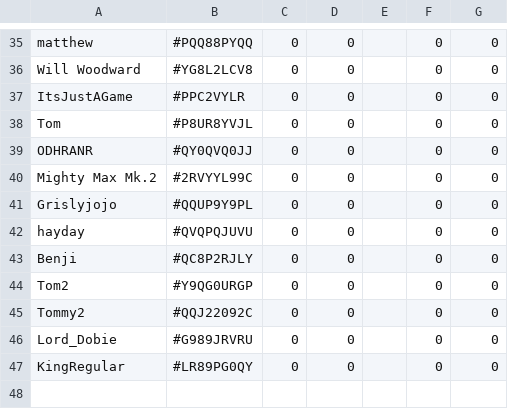
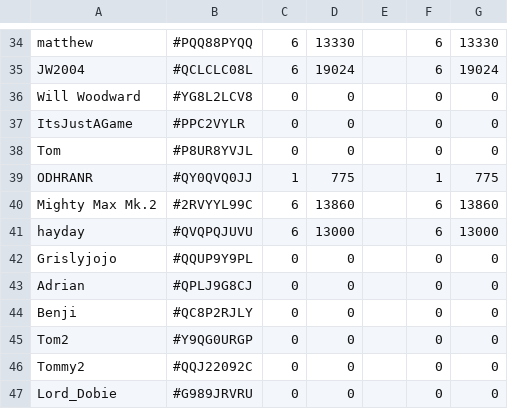
Before and after one commit to willwoodward/clash-manager, a CSV file: data/raidAttacks.csv, drawn as a sheet; only a part is shown, gaps mark what is left out; the shorter side is filled out with more unchanged rows; addresses are those after the commit; the diff covers the shown part only; the diff names each change by its address in the sheet, - before the commit and + after, or states it on an @@ line.

```diff
--- a/data/raidAttacks.csv
+++ b/data/raidAttacks.csv
-C34: 0
+C34: 6
-D34: 0
+D34: 13330
-F34: 0
+F34: 6
-G34: 0
+G34: 13330
+row 35: JW2004 | #QCLCLC08L | 6 | 19024 |  | 6 | 19024
-C39: 0
+C39: 1
-D39: 0
+D39: 775
-F39: 0
+F39: 1
-G39: 0
+G39: 775
-C40: 0
+C40: 6
-D40: 0
+D40: 13860
-F40: 0
+F40: 6
-G40: 0
+G40: 13860
+row 41: hayday | #QVQPQJUVU | 6 | 13000 |  | 6 | 13000
-A43: hayday
+A43: Adrian
-B43: #QVQPQJUVU
+B43: #QPLJ9G8CJ
```
Also changed, not shown: 6 added rows, 7 removed rows, 4 moved rows and 42 edited cells elsewhere in this file, 3 other files.
